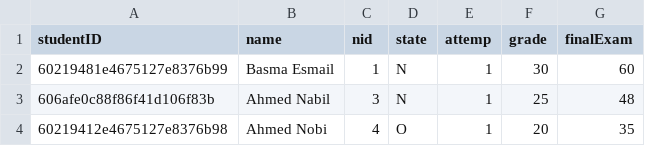
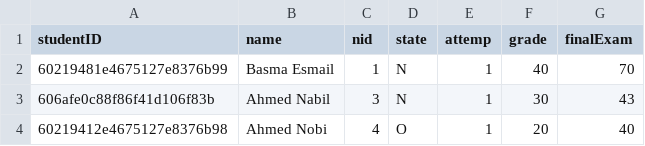
Before and after one commit to ahmed2nabil/Graduation_Project, a CSV file: public/exports/students.csv, drawn as a sheet.

```diff
--- a/public/exports/students.csv
+++ b/public/exports/students.csv
@@ -1,4 +1,4 @@
 "studentID","name","nid","state","attemp","grade","finalExam"
-"60219481e4675127e8376b99","Basma Esmail","1","N",1,30,60
-"606afe0c88f86f41d106f83b","Ahmed Nabil","3","N",1,25,48
-"60219412e4675127e8376b98","Ahmed Nobi","4","O",1,20,35
+"60219481e4675127e8376b99","Basma Esmail","1","N",1,40,70
+"606afe0c88f86f41d106f83b","Ahmed Nabil","3","N",1,30,43
+"60219412e4675127e8376b98","Ahmed Nobi","4","O",1,20,40
```
Also changed, not shown: 1 other file.
